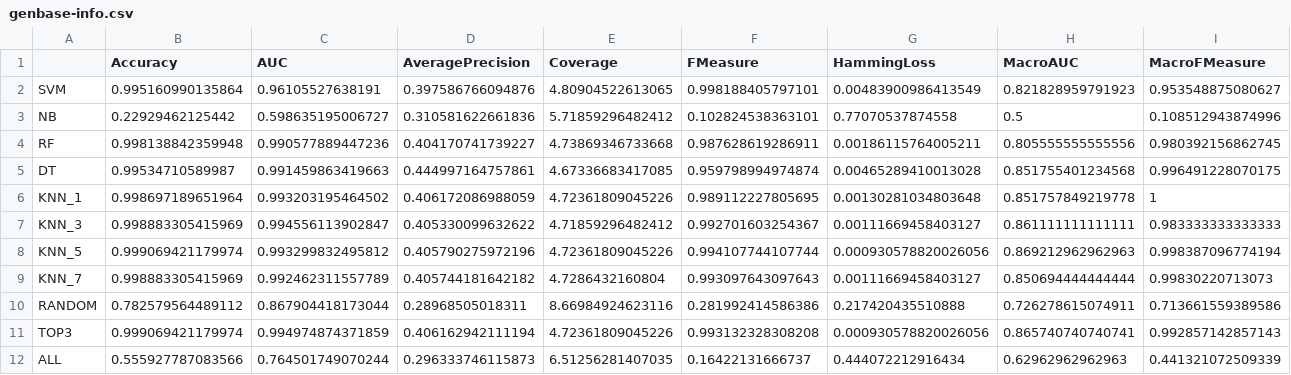
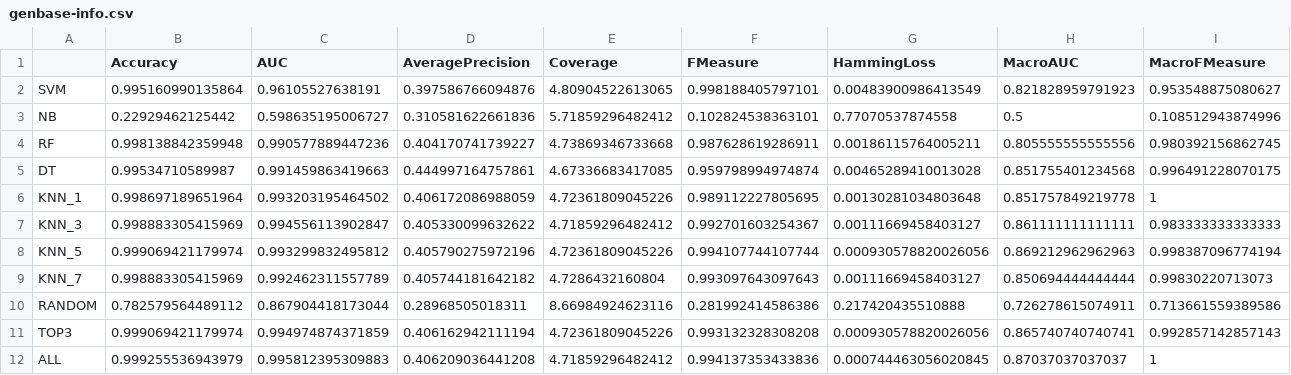
Before and after one commit to rivolli/mlmlbr, a CSV file: results/genbase-info.csv, drawn as a sheet; only a part is shown; the diff covers the shown part only; the diff names each change by its address in the sheet, - before the commit and + after, or states it on an @@ line.

Commit message:
F1 Measure results

```diff
--- a/results/genbase-info.csv
+++ b/results/genbase-info.csv
-B12 (Accuracy): 0.555927787083566
+B12 (Accuracy): 0.999255536943979
-C12 (AUC): 0.764501749070244
+C12 (AUC): 0.995812395309883
-D12 (AveragePrecision): 0.296333746115873
+D12 (AveragePrecision): 0.406209036441208
-E12 (Coverage): 6.51256281407035
+E12 (Coverage): 4.71859296482412
-F12 (FMeasure): 0.16422131666737
+F12 (FMeasure): 0.994137353433836
-G12 (HammingLoss): 0.444072212916434
+G12 (HammingLoss): 0.000744463056020845
-H12 (MacroAUC): 0.62962962962963
+H12 (MacroAUC): 0.87037037037037
-I12 (MacroFMeasure): 0.441321072509339
+I12 (MacroFMeasure): 1
```
Also changed, not shown: 8 edited cells elsewhere in this file, results/bibtex-info.csv, results/corel5k-info.csv, 35 other files.
